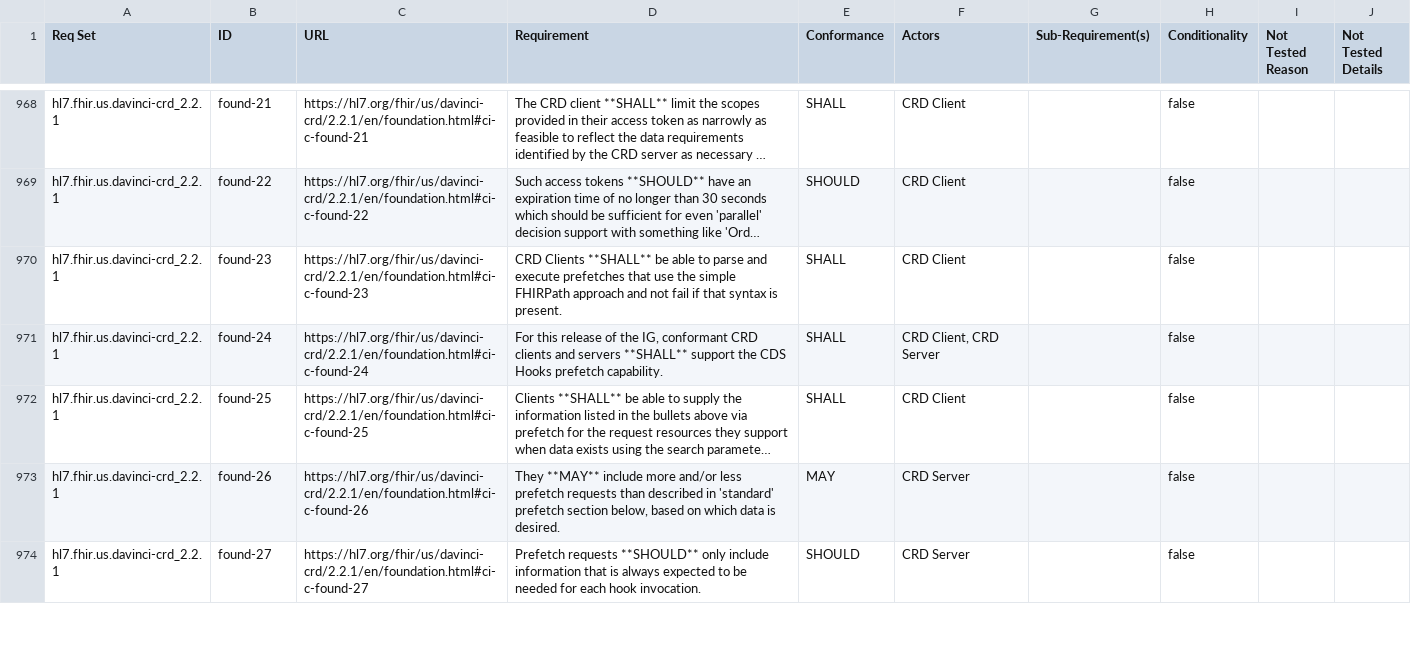
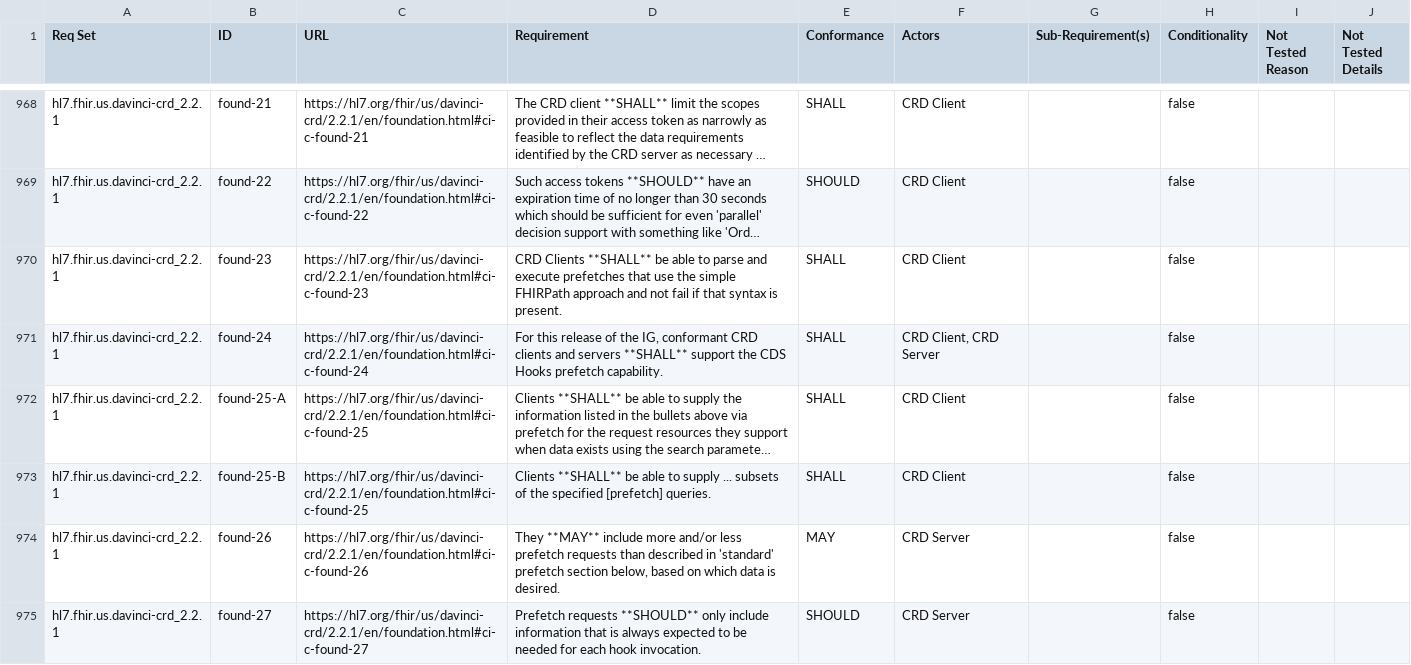
Before and after one commit to inferno-framework/davinci-crd-test-kit, a CSV file: lib/davinci_crd_test_kit/requirements/davinci_crd_test_kit_requirements.csv, drawn as a sheet; only a part is shown, gaps mark what is left out; long unchanged cells end in …; the diff names each change by its address in the sheet, - before the commit and + after, or states it on an @@ line.

```diff
--- a/lib/davinci_crd_test_kit/requirements/davinci_crd_test_kit_requirements.csv
+++ b/lib/davinci_crd_test_kit/requirements/davinci_crd_test_kit_requirements.csv
-B972 (ID): found-25
+B972 (ID): found-25-A
+row 973: hl7.fhir.us.davinci-crd_2.2.1 | found-25-B | https://hl7.org/fhir/us/davinci-crd/2.2.1/en/foundation.html#ci-c-found-25 | Clients **SHALL** be able to supply ... subsets of the specified [prefetch] queries. | SHALL | CRD Client |  | false
```
Also changed, not shown: 2 other files.
